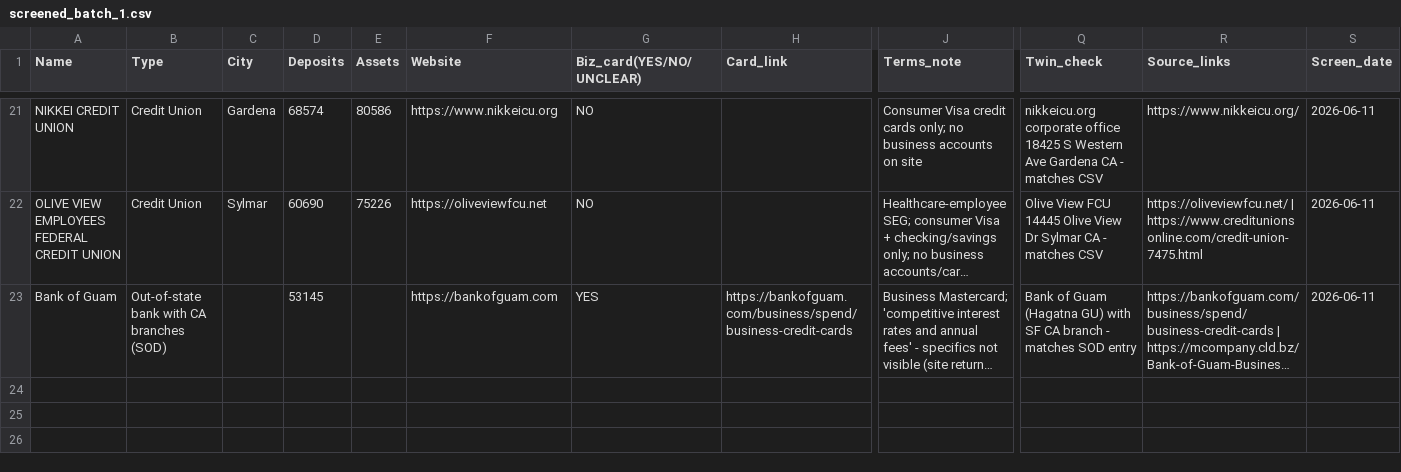
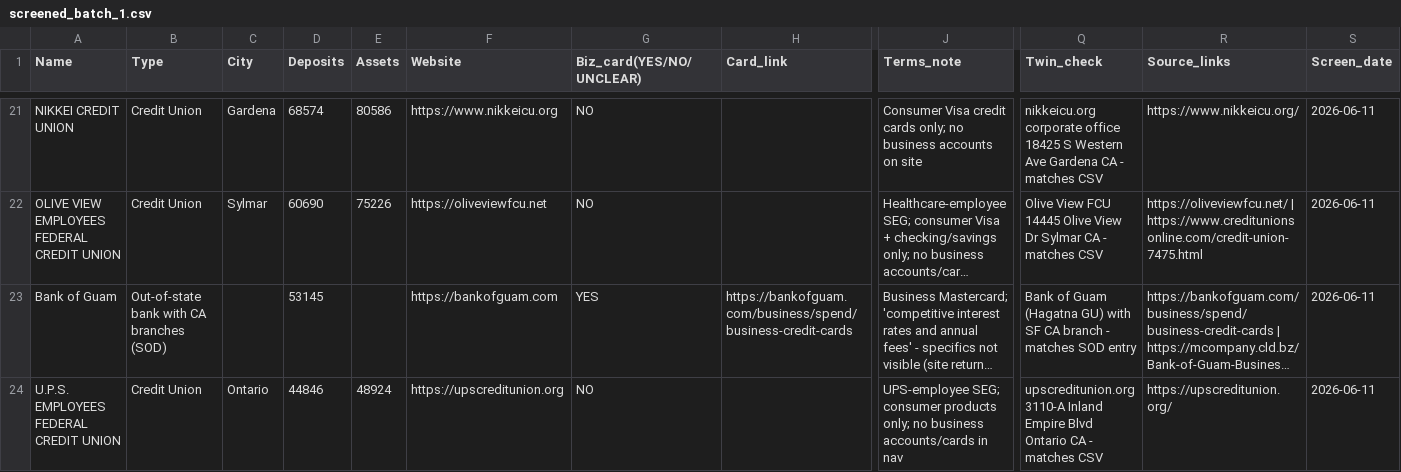
Before and after one commit to Awake999/awake, a CSV file: research/ibanknet/out/screened_batch_1.csv, drawn as a sheet; only a part is shown, gaps mark what is left out; long unchanged cells end in …; rows hold the shown columns only; the diff names each change by its address in the sheet, - before the commit and + after, or states it on an @@ line.

```diff
--- a/research/ibanknet/out/screened_batch_1.csv
+++ b/research/ibanknet/out/screened_batch_1.csv
+row 24: U.P.S. EMPLOYEES FEDERAL CREDIT UNION | Credit Union | Ontario | 44846 | 48924 | https://upscreditunion.org | NO |  | UPS-employee SEG; consumer products only; no business accounts/cards in nav | upscreditunion.org 3110-A Inland Empire Blvd Ontario CA - matches CSV | https://upscreditunion.org/ | 2026-06-11
```
Also changed, not shown: research/ibanknet/out/screened_batch_5.csv, research/ibanknet/out/verified_batch_3.csv, 2 other files.
